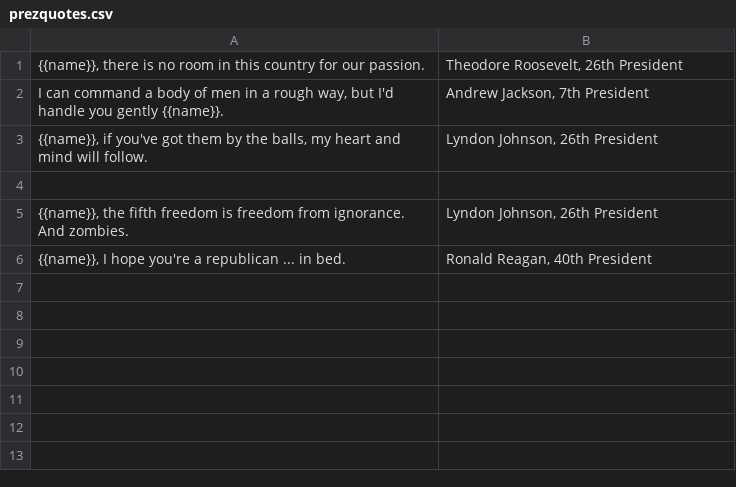
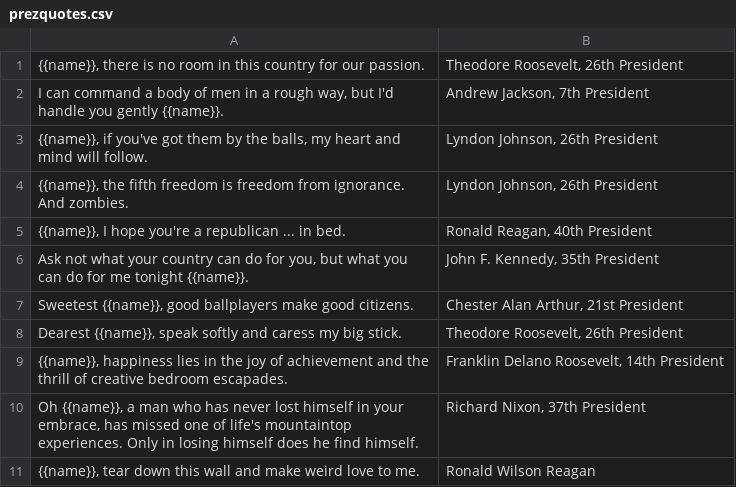
Before and after one commit to opleban/DeadPrez, a CSV file: prezquotes.csv, drawn as a sheet; removed rows and columns are numbered as before the commit, all else as after; the diff names each change by its address in the sheet, - before the commit and + after, or states it on an @@ line.

Commit message:
Updates csv with quotes

```diff
--- a/prezquotes.csv
+++ b/prezquotes.csv
-row 4: (empty)
+row 6: Ask not what your country can do for you, but what you can do for me tonight {{name}}. | John F. Kennedy, 35th President
+row 7: Sweetest {{name}}, good ballplayers make good citizens. | Chester Alan Arthur, 21st President
+row 8: Dearest {{name}}, speak softly and caress my big stick. | Theodore Roosevelt, 26th President
+row 9: {{name}}, happiness lies in the joy of achievement and the thrill of creative bedroom escapades. | Franklin Delano Roosevelt, 14th President
+row 10: Oh {{name}}, a man who has never lost himself in your embrace, has missed one of life's mountaintop experiences. Only in losing himself does he find himself. | Richard Nixon, 37th President
+row 11: {{name}}, tear down this wall and make weird love to me. | Ronald Wilson Reagan
```
